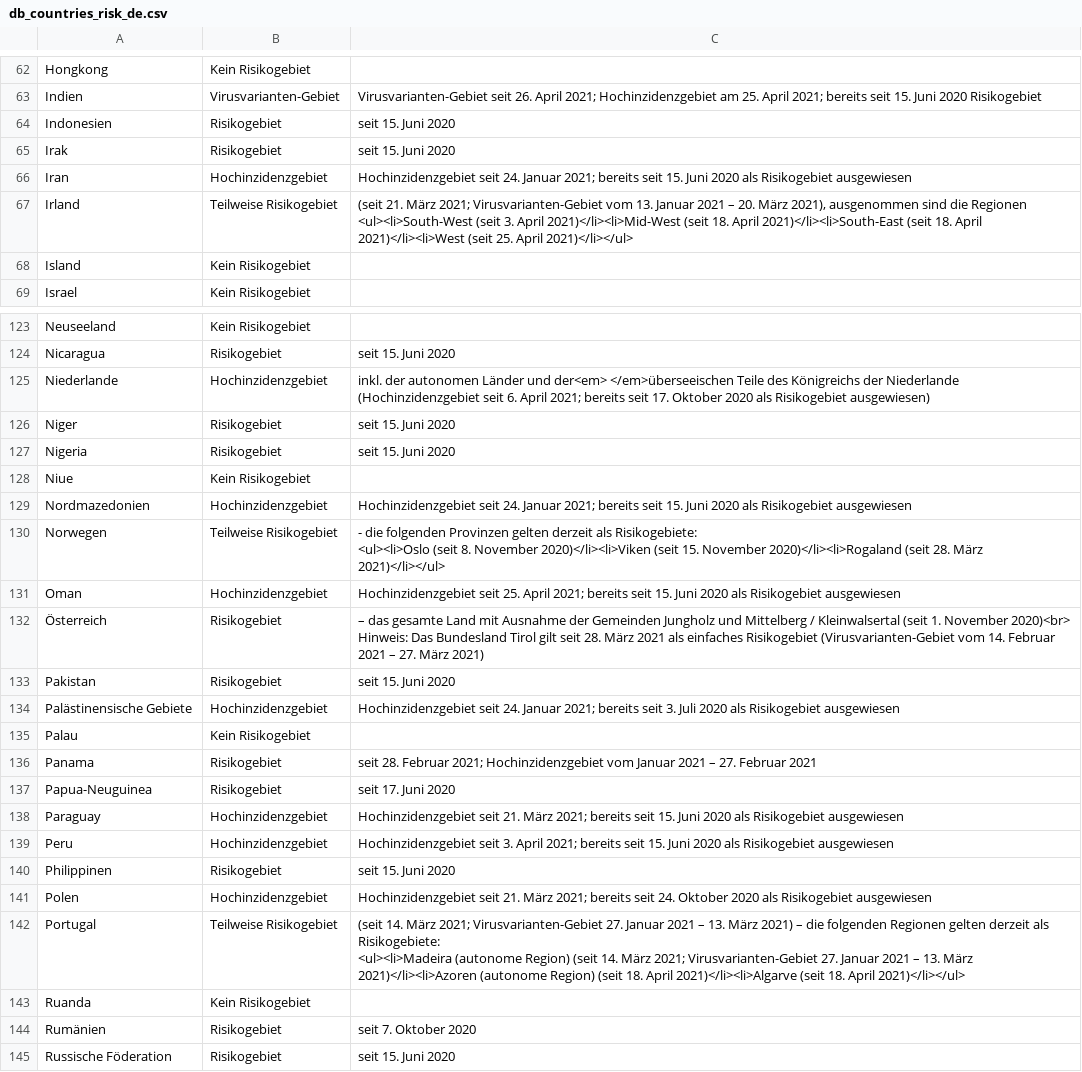
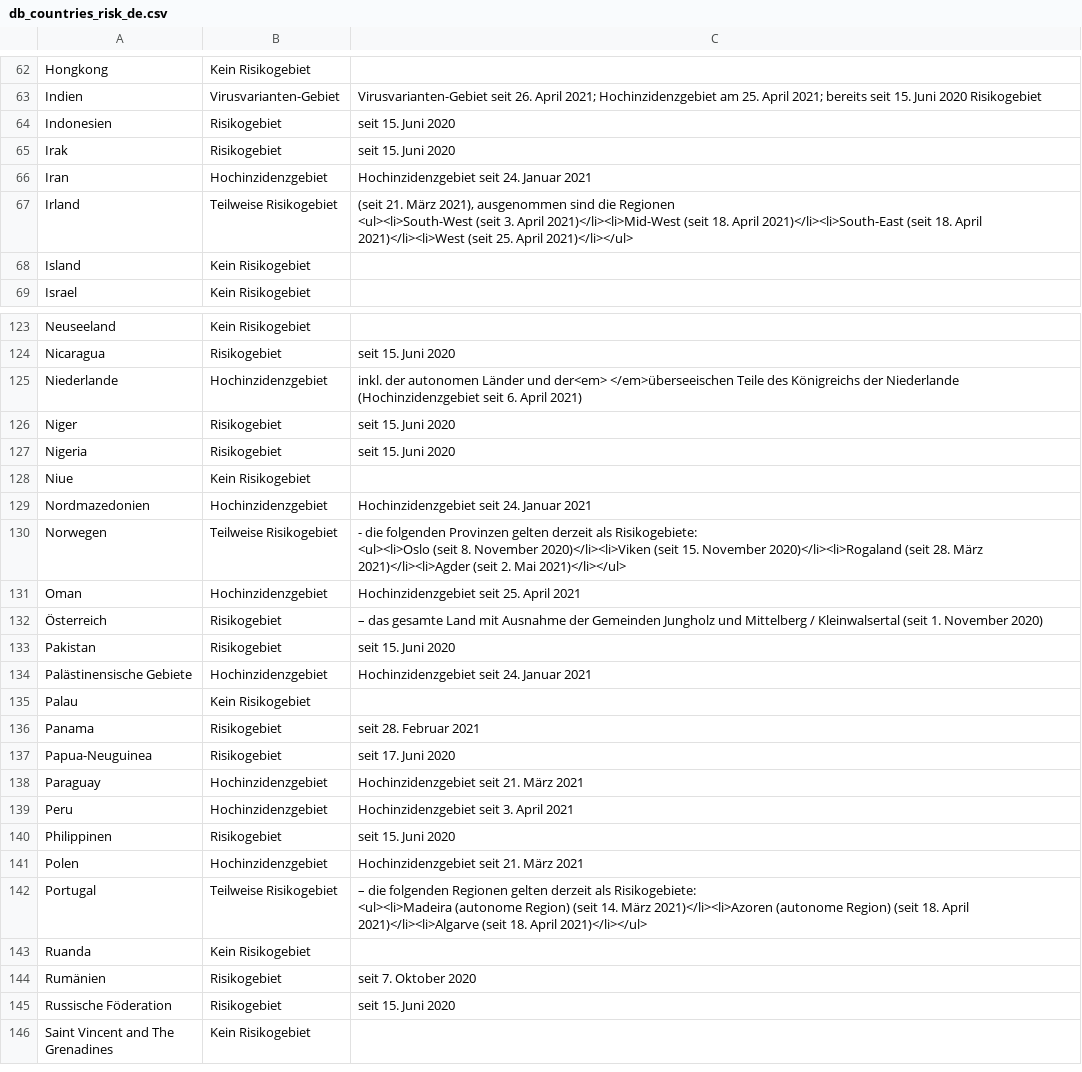
Before and after one commit to dieghernan/RKI-Corona-Atlas, a CSV file: assets/dist/db_countries_risk_de.csv, drawn as a sheet; only a part is shown, gaps mark what is left out; the shorter side is filled out with more unchanged rows; the diff covers the shown part only.

```diff
--- a/assets/dist/db_countries_risk_de.csv
+++ b/assets/dist/db_countries_risk_de.csv
@@ -67,6 +67,6 @@ Indonesien;Risikogebiet;seit 15. Juni 2020
 Irak;Risikogebiet;seit 15. Juni 2020
-Iran;Hochinzidenzgebiet;"Hochinzidenzgebiet seit 24. Januar 2021; bereits seit 15. Juni 2020 als Risikogebiet ausgewiesen"
-Irland;Teilweise Risikogebiet;"(seit 21. März 2021; Virusvarianten-Gebiet vom 13. Januar 2021 – 20. März 2021), ausgenommen sind die Regionen
-<ul><li>South-West (seit 3. April 2021)</li><li>Mid-West (seit 18. April 2021)</li><li>South-East (seit 18. April 2021)</li><li>West (seit 25. April 2021)</li></ul>
-"
+Iran;Hochinzidenzgebiet;Hochinzidenzgebiet seit 24. Januar 2021
+Irland;Teilweise Risikogebiet;"(seit 21. März 2021), ausgenommen sind die Regionen
+<ul><li>South-West (seit 3. April 2021)</li><li>Mid-West (seit 18. April 2021)</li><li>South-East (seit 18. April 2021)</li><li>West (seit 25. April 2021)</li></ul>
+"
 Island;Kein Risikogebiet;
@@ -128,3 +128,3 @@ Neuseeland;Kein Risikogebiet;
 Nicaragua;Risikogebiet;seit 15. Juni 2020
-Niederlande;Hochinzidenzgebiet;"inkl. der autonomen Länder und der<em> </em>überseeischen Teile des Königreichs der Niederlande (Hochinzidenzgebiet seit 6. April 2021; bereits seit 17. Oktober 2020 als Risikogebiet ausgewiesen)"
+Niederlande;Hochinzidenzgebiet;inkl. der autonomen Länder und der<em> </em>überseeischen Teile des Königreichs der Niederlande (Hochinzidenzgebiet seit 6. April 2021)
 Niger;Risikogebiet;seit 15. Juni 2020
@@ -132,21 +132,20 @@ Nigeria;Risikogebiet;seit 15. Juni 2020
 Niue;Kein Risikogebiet;
-Nordmazedonien;Hochinzidenzgebiet;"Hochinzidenzgebiet seit 24. Januar 2021; bereits seit 15. Juni 2020 als Risikogebiet ausgewiesen"
-Norwegen;Teilweise Risikogebiet;"- die folgenden Provinzen gelten derzeit als Risikogebiete:
-<ul><li>Oslo (seit 8. November 2020)</li><li>Viken (seit 15. November 2020)</li><li>Rogaland (seit 28. März 2021)</li></ul>
-"
-Oman;Hochinzidenzgebiet;"Hochinzidenzgebiet seit 25. April 2021; bereits seit 15. Juni 2020 als Risikogebiet ausgewiesen"
-Österreich;Risikogebiet;"– das gesamte Land mit Ausnahme der Gemeinden Jungholz und Mittelberg / Kleinwalsertal (seit 1. November 2020)<br>
-Hinweis: Das Bundesland Tirol gilt seit 28. März 2021 als einfaches Risikogebiet (Virusvarianten-Gebiet vom 14. Februar 2021 – 27. März 2021)"
+Nordmazedonien;Hochinzidenzgebiet;Hochinzidenzgebiet seit 24. Januar 2021
+Norwegen;Teilweise Risikogebiet;"- die folgenden Provinzen gelten derzeit als Risikogebiete:
+<ul><li>Oslo (seit 8. November 2020)</li><li>Viken (seit 15. November 2020)</li><li>Rogaland (seit 28. März 2021)</li><li>Agder (seit 2. Mai 2021)</li></ul>
+"
+Oman;Hochinzidenzgebiet;Hochinzidenzgebiet seit 25. April 2021
+Österreich;Risikogebiet;– das gesamte Land mit Ausnahme der Gemeinden Jungholz und Mittelberg / Kleinwalsertal (seit 1. November 2020)
 Pakistan;Risikogebiet;seit 15. Juni 2020
-Palästinensische Gebiete;Hochinzidenzgebiet;"Hochinzidenzgebiet seit 24. Januar 2021; bereits seit 3. Juli 2020 als Risikogebiet ausgewiesen"
+Palästinensische Gebiete;Hochinzidenzgebiet;Hochinzidenzgebiet seit 24. Januar 2021
 Palau;Kein Risikogebiet;
-Panama;Risikogebiet;"seit 28. Februar 2021; Hochinzidenzgebiet vom Januar 2021 – 27. Februar 2021"
+Panama;Risikogebiet;seit 28. Februar 2021
 Papua-Neuguinea;Risikogebiet;seit 17. Juni 2020
-Paraguay;Hochinzidenzgebiet;"Hochinzidenzgebiet seit 21. März 2021; bereits seit 15. Juni 2020 als Risikogebiet ausgewiesen"
-Peru;Hochinzidenzgebiet;"Hochinzidenzgebiet seit 3. April 2021; bereits seit 15. Juni 2020 als Risikogebiet ausgewiesen"
+Paraguay;Hochinzidenzgebiet;Hochinzidenzgebiet seit 21. März 2021
+Peru;Hochinzidenzgebiet;Hochinzidenzgebiet seit 3. April 2021
 Philippinen;Risikogebiet;seit 15. Juni 2020
-Polen;Hochinzidenzgebiet;"Hochinzidenzgebiet seit 21. März 2021; bereits seit 24. Oktober 2020 als Risikogebiet ausgewiesen"
-Portugal;Teilweise Risikogebiet;"(seit 14. März 2021; Virusvarianten-Gebiet 27. Januar 2021 – 13. März 2021) – die folgenden Regionen gelten derzeit als Risikogebiete:
-<ul><li>Madeira (autonome Region) (seit 14. März 2021; Virusvarianten-Gebiet 27. Januar 2021 – 13. März 2021)</li><li>Azoren (autonome Region) (seit 18. April 2021)</li><li>Algarve (seit 18. April 2021)</li></ul>
-"
+Polen;Hochinzidenzgebiet;Hochinzidenzgebiet seit 21. März 2021
+Portugal;Teilweise Risikogebiet;"– die folgenden Regionen gelten derzeit als Risikogebiete:
+<ul><li>Madeira (autonome Region) (seit 14. März 2021)</li><li>Azoren (autonome Region) (seit 18. April 2021)</li><li>Algarve (seit 18. April 2021)</li></ul>
+"
 Ruanda;Kein Risikogebiet;
```
Also changed, not shown: 52 edited cells elsewhere in this file, assets/data/db_scraped.csv, assets/dist/db_countries_risk_en.csv, 5 other files.
